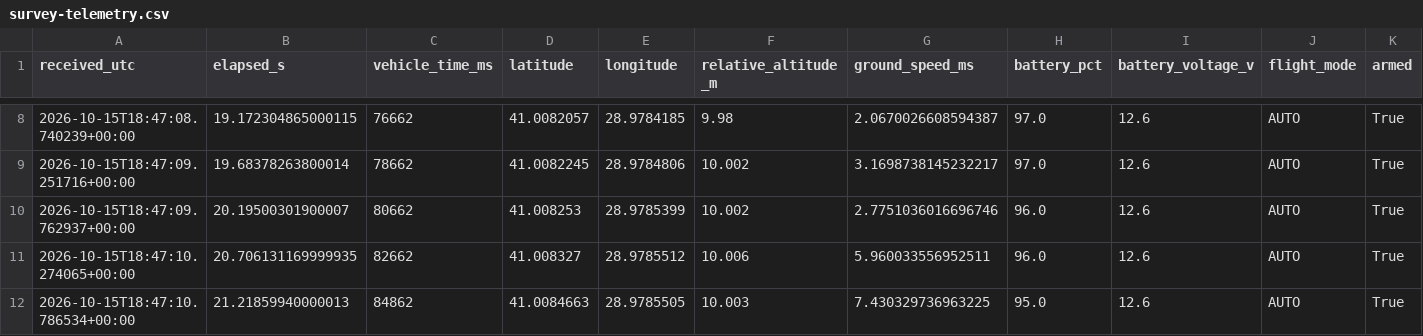
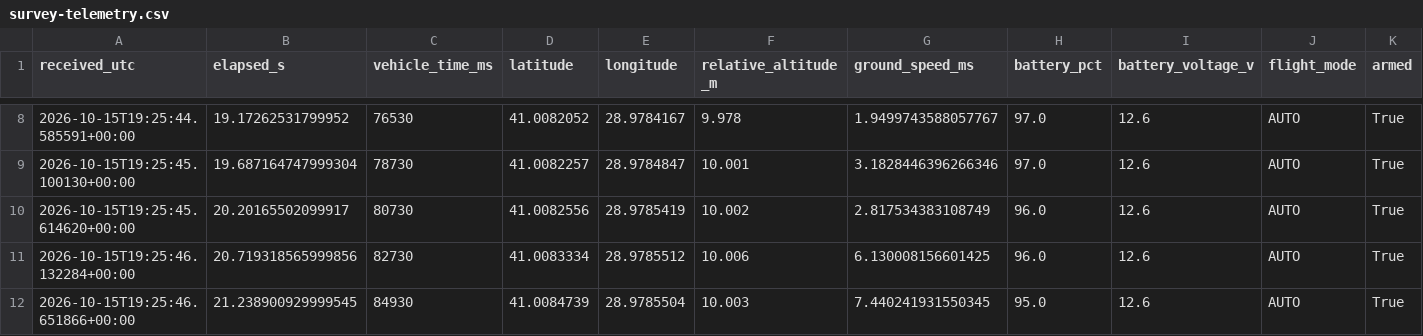
Before and after one commit to mertacar-git/mission-control, a CSV file: docs/verification/survey-telemetry.csv, drawn as a sheet; only a part is shown, gaps mark what is left out; the diff covers the shown part only; the diff names each change by its address in the sheet, - before the commit and + after, or states it on an @@ line.

```diff
--- a/docs/verification/survey-telemetry.csv
+++ b/docs/verification/survey-telemetry.csv
-A8 (received_utc): 2026-10-15T18:47:08.740239+00:00
+A8 (received_utc): 2026-10-15T19:25:44.585591+00:00
-B8 (elapsed_s): 19.172304865000115
+B8 (elapsed_s): 19.17262531799952
-C8 (vehicle_time_ms): 76662
+C8 (vehicle_time_ms): 76530
-D8 (latitude): 41.0082057
+D8 (latitude): 41.0082052
-E8 (longitude): 28.9784185
+E8 (longitude): 28.9784167
-F8 (relative_altitude_m): 9.98
+F8 (relative_altitude_m): 9.978
-G8 (ground_speed_ms): 2.0670026608594387
+G8 (ground_speed_ms): 1.9499743588057767
-A9 (received_utc): 2026-10-15T18:47:09.251716+00:00
+A9 (received_utc): 2026-10-15T19:25:45.100130+00:00
-B9 (elapsed_s): 19.68378263800014
+B9 (elapsed_s): 19.687164747999304
-C9 (vehicle_time_ms): 78662
+C9 (vehicle_time_ms): 78730
-D9 (latitude): 41.0082245
+D9 (latitude): 41.0082257
-E9 (longitude): 28.9784806
+E9 (longitude): 28.9784847
-F9 (relative_altitude_m): 10.002
+F9 (relative_altitude_m): 10.001
-G9 (ground_speed_ms): 3.1698738145232217
+G9 (ground_speed_ms): 3.1828446396266346
-A10 (received_utc): 2026-10-15T18:47:09.762937+00:00
+A10 (received_utc): 2026-10-15T19:25:45.614620+00:00
-B10 (elapsed_s): 20.19500301900007
+B10 (elapsed_s): 20.20165502099917
-C10 (vehicle_time_ms): 80662
+C10 (vehicle_time_ms): 80730
-D10 (latitude): 41.008253
+D10 (latitude): 41.0082556
-E10 (longitude): 28.9785399
+E10 (longitude): 28.9785419
-G10 (ground_speed_ms): 2.7751036016696746
+G10 (ground_speed_ms): 2.817534383108749
-A11 (received_utc): 2026-10-15T18:47:10.274065+00:00
+A11 (received_utc): 2026-10-15T19:25:46.132284+00:00
-B11 (elapsed_s): 20.706131169999935
+B11 (elapsed_s): 20.719318565999856
-C11 (vehicle_time_ms): 82662
+C11 (vehicle_time_ms): 82730
-D11 (latitude): 41.008327
+D11 (latitude): 41.0083334
-G11 (ground_speed_ms): 5.960033556952511
+G11 (ground_speed_ms): 6.130008156601425
-A12 (received_utc): 2026-10-15T18:47:10.786534+00:00
+A12 (received_utc): 2026-10-15T19:25:46.651866+00:00
-B12 (elapsed_s): 21.21859940000013
+B12 (elapsed_s): 21.238900929999545
-C12 (vehicle_time_ms): 84862
+C12 (vehicle_time_ms): 84930
-D12 (latitude): 41.0084663
+D12 (latitude): 41.0084739
-E12 (longitude): 28.9785505
+E12 (longitude): 28.9785504
-G12 (ground_speed_ms): 7.430329736963225
+G12 (ground_speed_ms): 7.440241931550345
```
Also changed, not shown: 169 edited cells elsewhere in this file, docs/verification/narrow-boundary-telemetry.csv, 57 other files.
